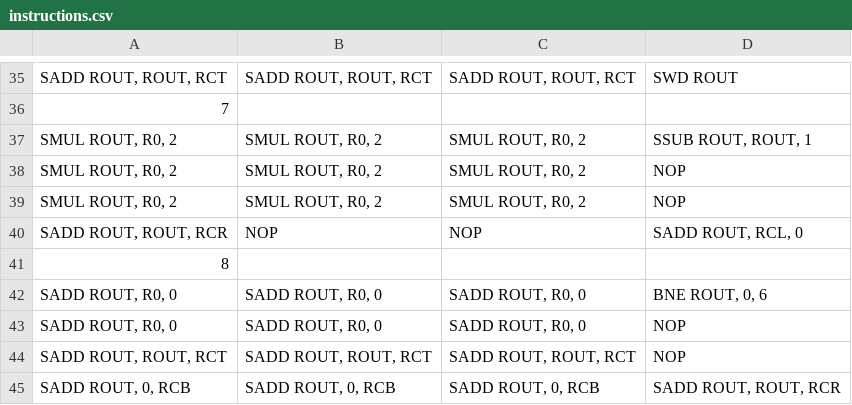
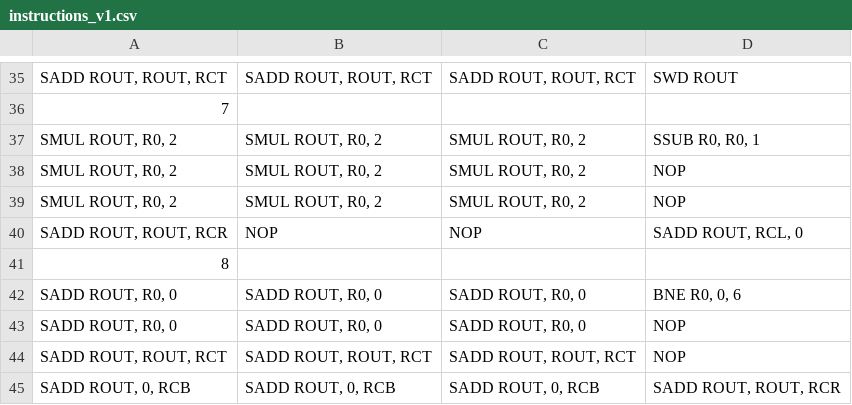
Before and after one commit to esl-epfl/ESL-CGRA-simulator, a CSV file: convolution/instructions_v1.csv (was convolution/instructions.csv), drawn as a sheet; only a part is shown, gaps mark what is left out; the diff covers the shown part only; the diff names each change by its address in the sheet, - before the commit and + after, or states it on an @@ line.

```diff
--- a/convolution/instructions.csv
+++ b/convolution/instructions_v1.csv
-D37: SSUB ROUT, ROUT, 1
+D37: SSUB R0, R0, 1
-D42: BNE ROUT, 0, 6
+D42: BNE R0, 0, 6
```
Also changed, not shown: 5 edited cells elsewhere in this file, convolution/instructions_v2.csv, 11 other files.
